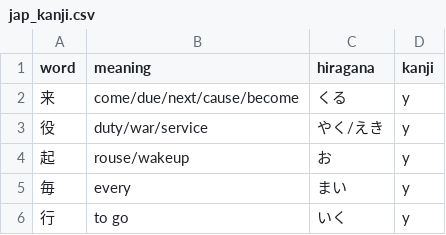
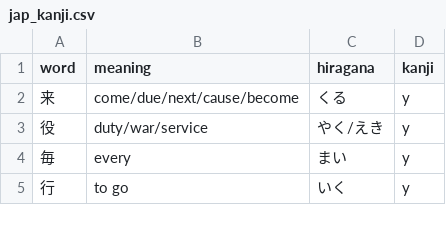
Before and after one commit to 115GOTYOUR6/jap_flash, a CSV file: jap_kanji.csv, drawn as a sheet; only a part is shown.

```diff
--- a/jap_kanji.csv
+++ b/jap_kanji.csv
@@ -3,3 +3,2 @@ word,meaning,hiragana,kanji
 役,duty/war/service,やく/えき,y
-起,rouse/wakeup,お,y
 毎,every,まい,y
```
Also changed, not shown: 2 other files.
